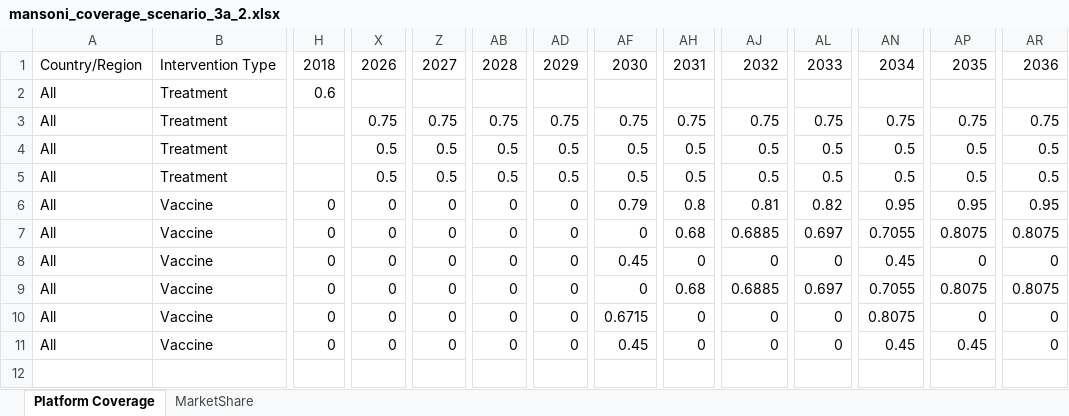
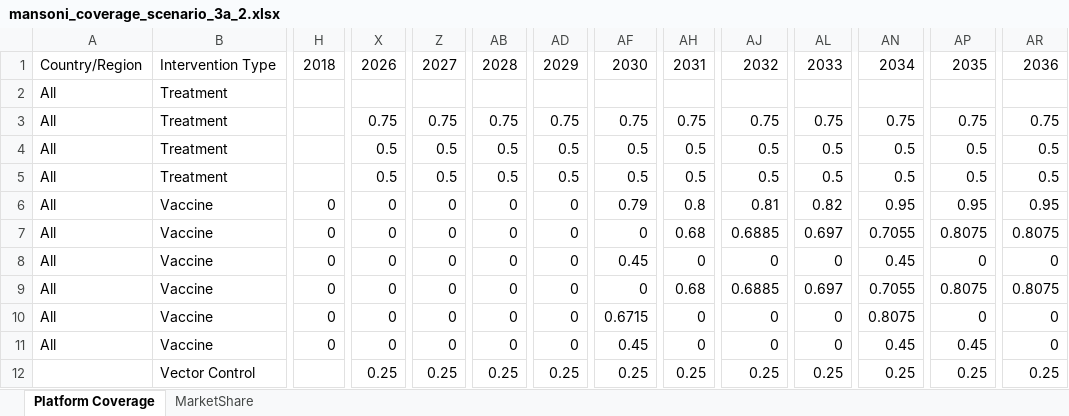
Before and after one commit to tlestang/ntd-model-sch, an Excel workbook: sch_simulation/data/SCH_params/mansoni_coverage_scenario_3a_2.xlsx, sheet Platform Coverage, drawn as a sheet; only a part is shown, gaps mark what is left out; values as stored, in another font and other column widths than the file's, no borders; rows hold the shown columns only; the diff names each change by its address in the sheet, - before the commit and + after, or states it on an @@ line.

```diff
--- a/sch_simulation/data/SCH_params/mansoni_coverage_scenario_3a_2.xlsx (sheet Platform Coverage)
+++ b/sch_simulation/data/SCH_params/mansoni_coverage_scenario_3a_2.xlsx (sheet Platform Coverage)
-H2: 0.6
+H2: (empty)
+row 12:  | Vector Control |  | 0.25 | 0.25 | 0.25 | 0.25 | 0.25 | 0.25 | 0.25 | 0.25 | 0.25 | 0.25 | 0.25
```
Also changed, not shown: sch_simulation/data/SCH_params/mansoni_coverage_scenario_2.xlsx, sch_simulation/data/SCH_params/mansoni_coverage_scenario_3a_1.xlsx, 5 other files.
